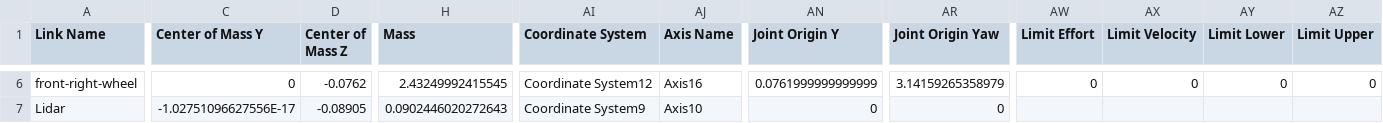
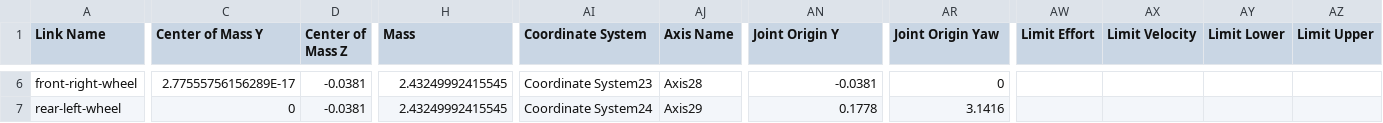
Before and after one commit to mayankysharma/Cyber-Shopper, a CSV file: car_robot/urdf/car_robot.csv, drawn as a sheet; only a part is shown, gaps mark what is left out; the diff covers the shown part only; the diff names each change by its address in the sheet, - before the commit and + after, or states it on an @@ line.

Commit message:
Solved issues with lidar

```diff
--- a/car_robot/urdf/car_robot.csv
+++ b/car_robot/urdf/car_robot.csv
-C6 (Center of Mass Y): 0
+C6 (Center of Mass Y): 2.77555756156289E-17
-D6 (Center of Mass Z): -0.0762
+D6 (Center of Mass Z): -0.0381
-AI6 (Coordinate System): Coordinate System12
+AI6 (Coordinate System): Coordinate System23
-AJ6 (Axis Name): Axis16
+AJ6 (Axis Name): Axis28
-AN6 (Joint Origin Y): 0.0761999999999999
+AN6 (Joint Origin Y): -0.0381
-AR6 (Joint Origin Yaw): 3.14159265358979
+AR6 (Joint Origin Yaw): 0
-AW6 (Limit Effort): 0
+AW6 (Limit Effort): (empty)
-AX6 (Limit Velocity): 0
+AX6 (Limit Velocity): (empty)
-AY6 (Limit Lower): 0
+AY6 (Limit Lower): (empty)
-AZ6 (Limit Upper): 0
+AZ6 (Limit Upper): (empty)
-A7 (Link Name): Lidar
+A7 (Link Name): rear-left-wheel
-C7 (Center of Mass Y): -1.02751096627556E-17
+C7 (Center of Mass Y): 0
-D7 (Center of Mass Z): -0.08905
+D7 (Center of Mass Z): -0.0381
-H7 (Mass): 0.0902446020272643
+H7 (Mass): 2.43249992415545
-AI7 (Coordinate System): Coordinate System9
+AI7 (Coordinate System): Coordinate System24
-AJ7 (Axis Name): Axis10
+AJ7 (Axis Name): Axis29
-AN7 (Joint Origin Y): 0
+AN7 (Joint Origin Y): 0.1778
-AR7 (Joint Origin Yaw): 0
+AR7 (Joint Origin Yaw): 3.1416
```
Also changed, not shown: 1 added row, 1 removed row and 69 edited cells elsewhere in this file, 13 other files.
